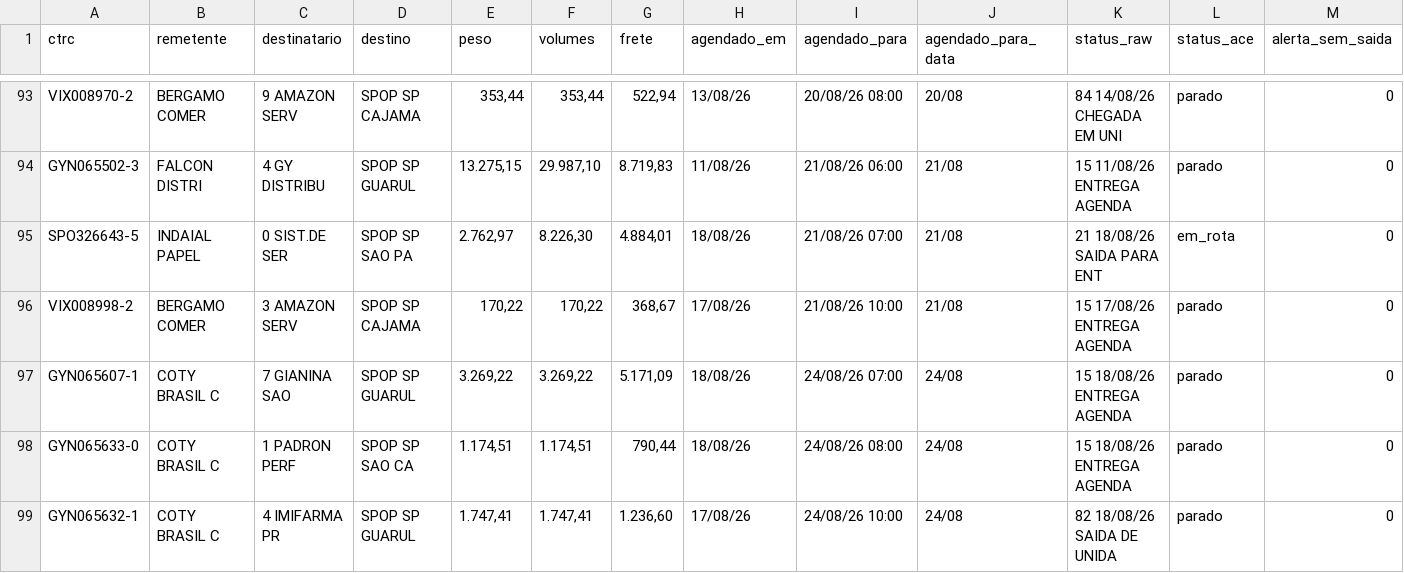
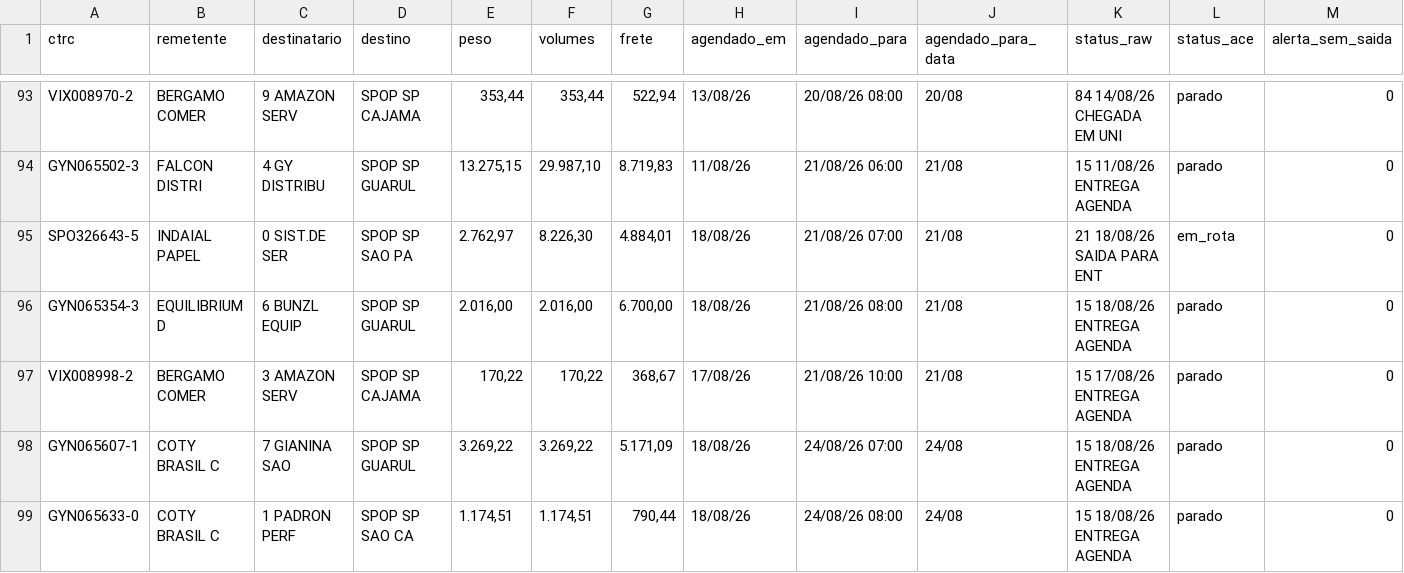
Before and after one commit to binhotransportes15/coletas-ace, a CSV file: dashboard/data/agendamentos_225.csv, drawn as a sheet; only a part is shown, gaps mark what is left out; the shorter side is filled out with more unchanged rows.

```diff
--- a/dashboard/data/agendamentos_225.csv
+++ b/dashboard/data/agendamentos_225.csv
@@ -95,2 +95,3 @@ GYN065502-3,FALCON DISTRI,4 GY DISTRIBU,SPOP SP GUARUL,"13.275,15","29.987,10","
 SPO326643-5,INDAIAL PAPEL,0 SIST.DE SER,SPOP SP SAO PA,"2.762,97","8.226,30","4.884,01",18/08/26,21/08/26 07:00,21/08,21 18/08/26 SAIDA PARA ENT,em_rota,0
+GYN065354-3,EQUILIBRIUM D,6 BUNZL EQUIP,SPOP SP GUARUL,"2.016,00","2.016,00","6.700,00",18/08/26,21/08/26 08:00,21/08,15 18/08/26 ENTREGA AGENDA,parado,0
 VIX008998-2,BERGAMO COMER,3 AMAZON SERV,SPOP SP CAJAMA,"170,22","170,22","368,67",17/08/26,21/08/26 10:00,21/08,15 17/08/26 ENTREGA AGENDA,parado,0
```
Also changed, not shown: dashboard/data/armazem/veiculos_78.csv, dashboard/data/coletas_103.csv, 25 other files.
